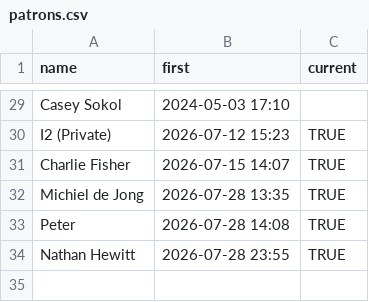
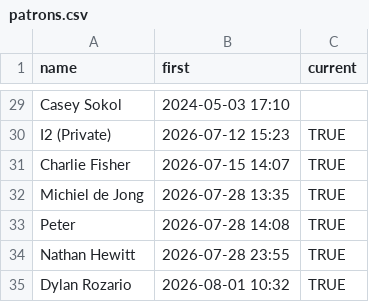
Before and after one commit to rosano/home, a CSV file: assets/patrons.csv, drawn as a sheet; only a part is shown, gaps mark what is left out.

Commit message:
sync

```diff
--- a/assets/patrons.csv
+++ b/assets/patrons.csv
@@ -34 +34,2 @@ Peter,2026-07-28 14:08,TRUE
 Nathan Hewitt,2026-07-28 23:55,TRUE
+Dylan Rozario,2026-08-01 10:32,TRUE
```
